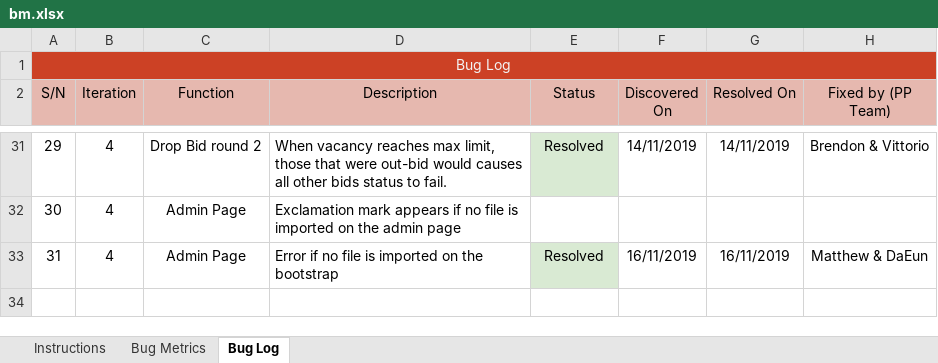
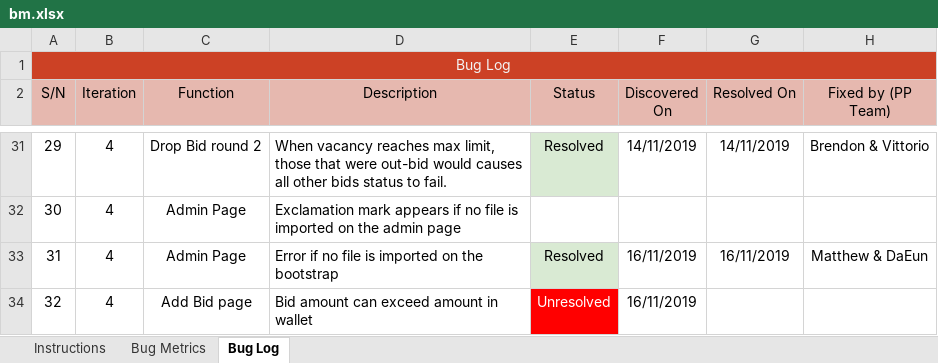
Before and after one commit to simshengqin/IS212, an Excel workbook: metrics/bm.xlsx, sheet Bug Log, drawn as a sheet; only a part is shown, gaps mark what is left out; values as stored, in another font and other column widths than the file's, no borders; the diff names each change by its address in the sheet, - before the commit and + after, or states it on an @@ line.

Commit message:
Update Bug Log
Co-Authored-By: Brendon <brendonlch@users.noreply.github.com>

```diff
--- a/metrics/bm.xlsx (sheet Bug Log)
+++ b/metrics/bm.xlsx (sheet Bug Log)
+row 34: 32 | 4 | Add Bid page | Bid amount can exceed amount in wallet | Unresolved | 16/11/2019
```
